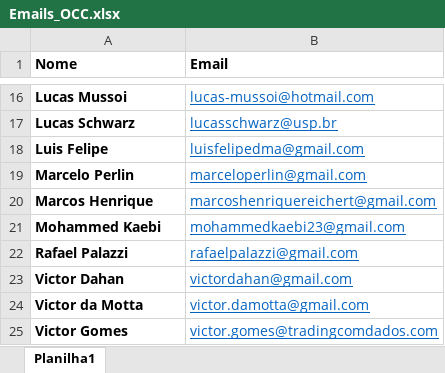
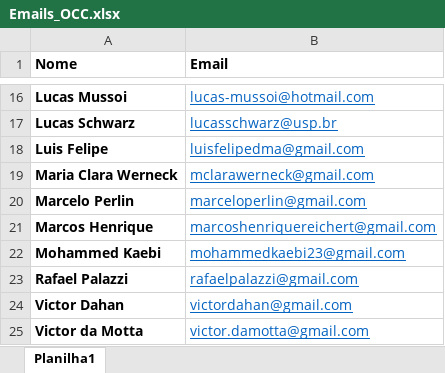
Before and after one commit to henriquecastror/open-code-community, an Excel workbook: static/files/Emails_OCC.xlsx, sheet Planilha1, drawn as a sheet; only a part is shown, gaps mark what is left out; the shorter side is filled out with more unchanged rows; values as stored, in another font and other column widths than the file's, no borders; the diff names each change by its address in the sheet, - before the commit and + after, or states it on an @@ line.

```diff
--- a/static/files/Emails_OCC.xlsx (sheet Planilha1)
+++ b/static/files/Emails_OCC.xlsx (sheet Planilha1)
+row 19: Maria Clara Werneck | mclarawerneck@gmail.com
```
Also changed, not shown: 5 other files.
